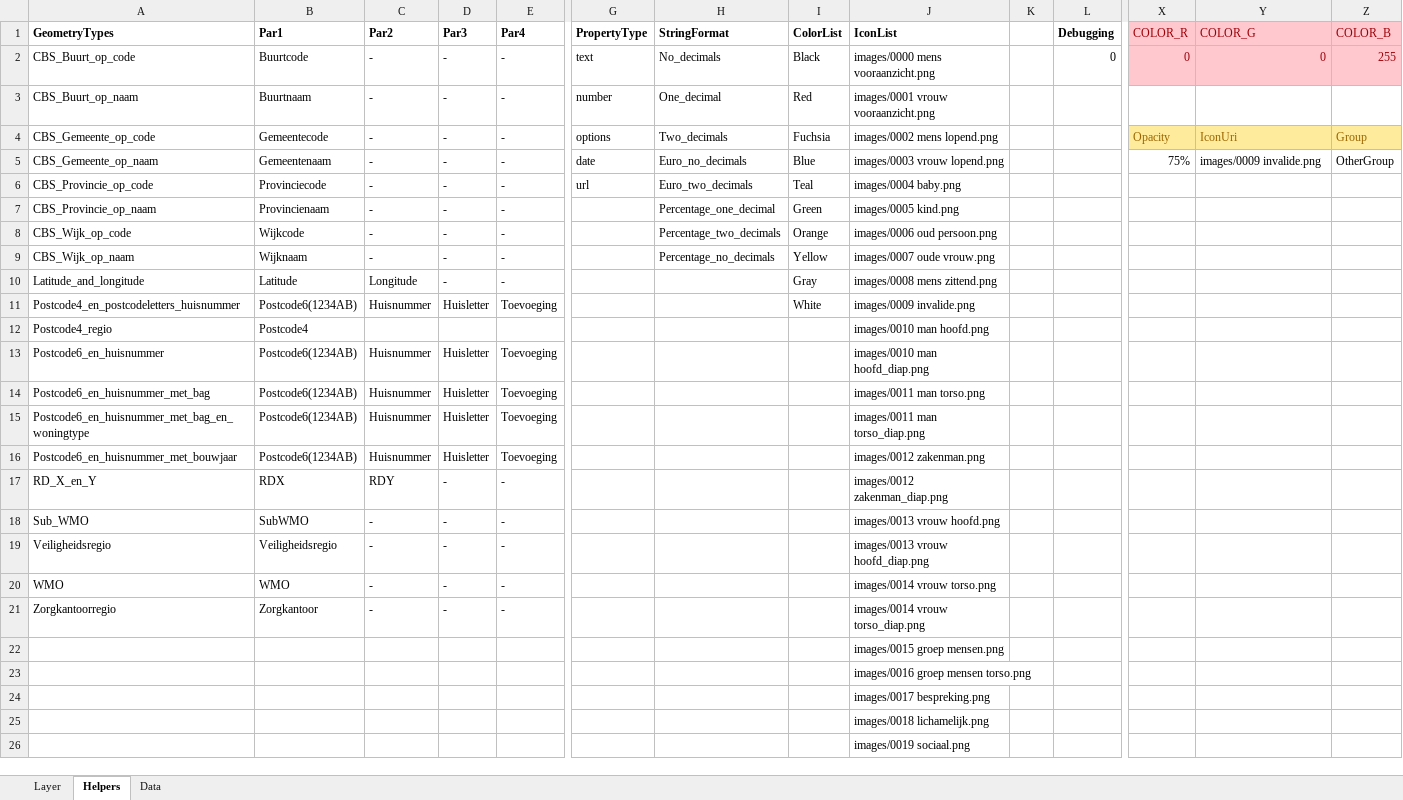
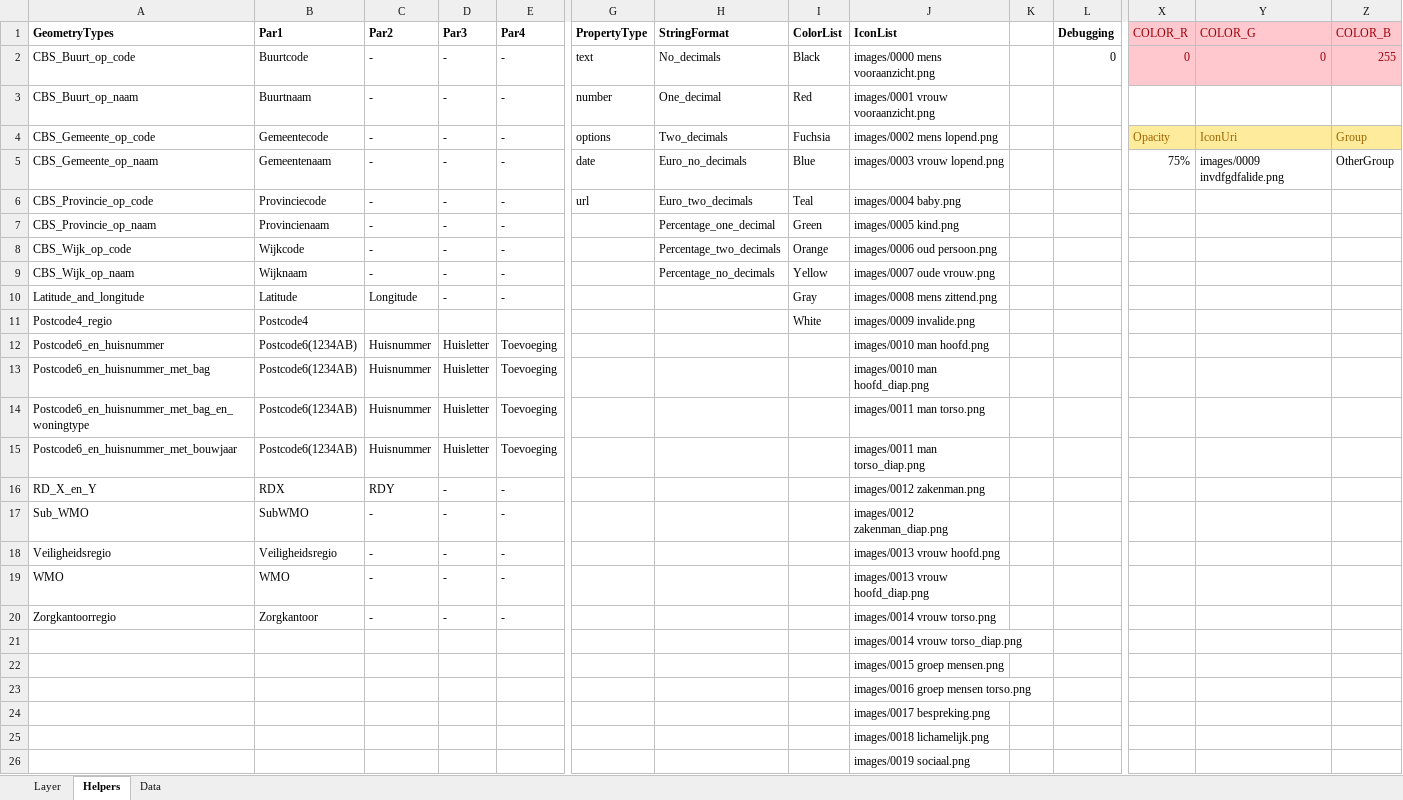
Before and after one commit to TNOCS/csWeb, an Excel workbook: Excel2Map/excel2map_address_example.xlsm, sheet Helpers, drawn as a sheet; only a part is shown, gaps mark what is left out; values as stored, in another font and other column widths than the file's, no borders; removed rows and columns are numbered as before the commit, all else as after; rows hold the shown columns only; the diff names each change by its address in the sheet, - before the commit and + after, or states it on an @@ line.

Commit message:
Added some error checks in the macros

```diff
--- a/Excel2Map/excel2map_address_example.xlsm (sheet Helpers)
+++ b/Excel2Map/excel2map_address_example.xlsm (sheet Helpers)
-Y5: images/0009 invalide.png
+Y5: images/0009 invdfgdfalide.png
-row 11: Postcode4_en_postcodeletters_huisnummer | Postcode6(1234AB) | Huisnummer | Huisletter | Toevoeging |  |  | White | images/0009 invalide.png
-I11: (empty)
+I11: White
-J11: images/0010 man hoofd.png
+J11: images/0009 invalide.png
-J12: images/0010 man hoofd_diap.png
+J12: images/0010 man hoofd.png
-J13: images/0011 man torso.png
+J13: images/0010 man hoofd_diap.png
-J14: images/0011 man torso_diap.png
+J14: images/0011 man torso.png
-J15: images/0012 zakenman.png
+J15: images/0011 man torso_diap.png
-J16: images/0012 zakenman_diap.png
+J16: images/0012 zakenman.png
-J17: images/0013 vrouw hoofd.png
+J17: images/0012 zakenman_diap.png
-J18: images/0013 vrouw hoofd_diap.png
+J18: images/0013 vrouw hoofd.png
-J19: images/0014 vrouw torso.png
+J19: images/0013 vrouw hoofd_diap.png
-J20: images/0014 vrouw torso_diap.png
+J20: images/0014 vrouw torso.png
+row 21:  |  |  |  |  |  |  |  | images/0014 vrouw torso_diap.png
```
Also changed, not shown: sheet Layer.
